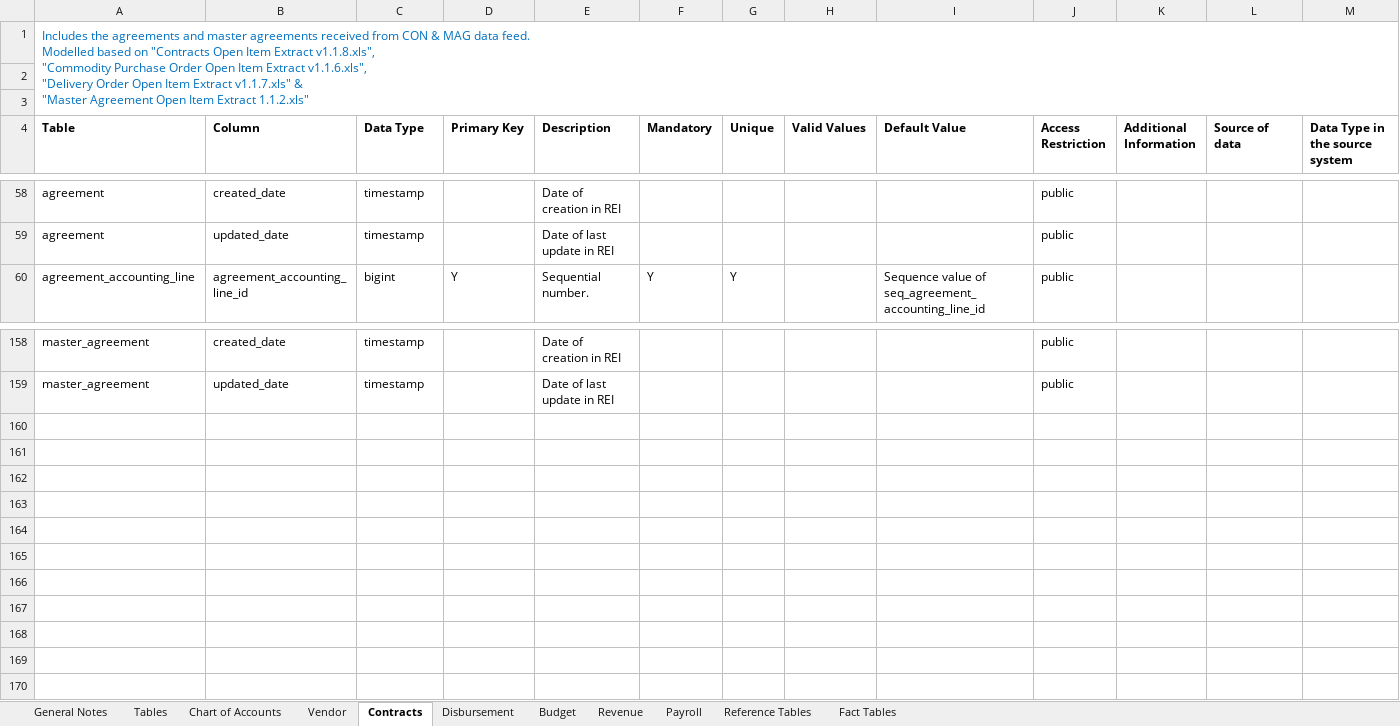
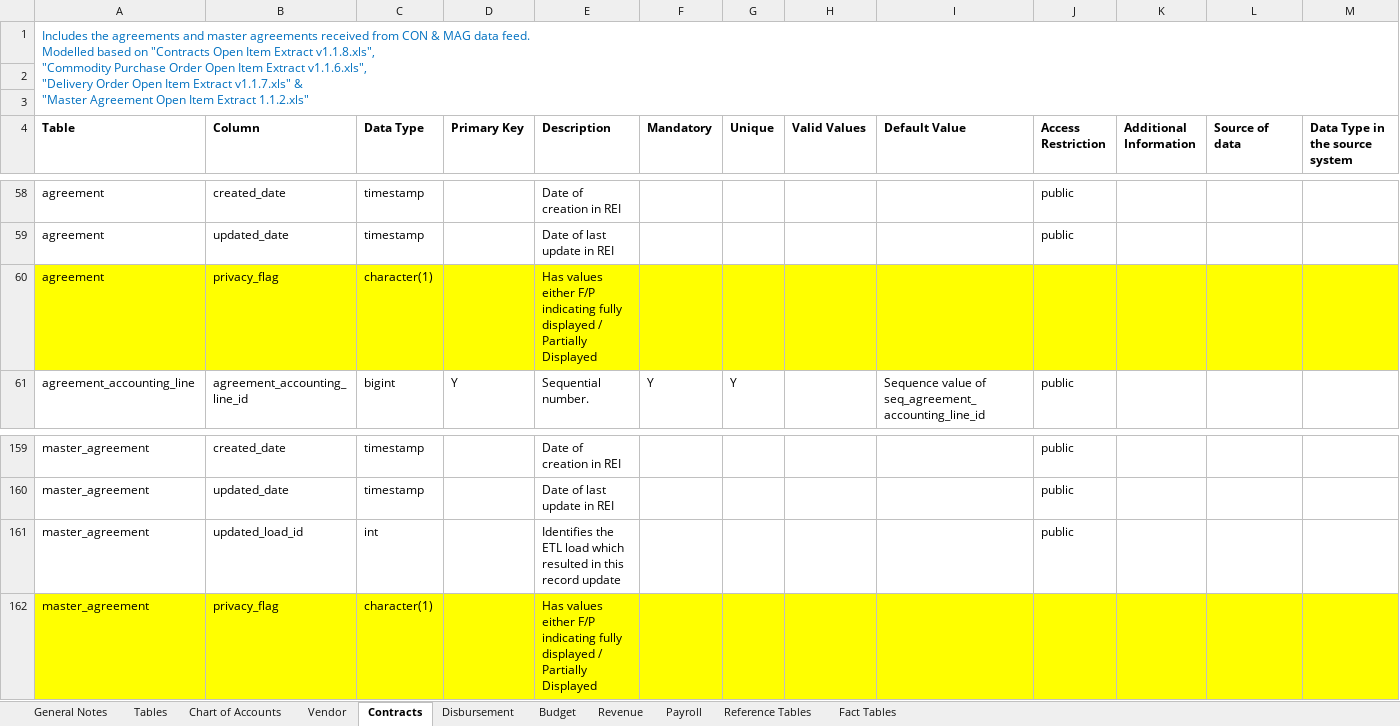
Before and after one commit to vasili4/Checkbook, an Excel workbook: checkbook/Data Model/DataDictionary.xlsx, sheet Contracts, drawn as a sheet; only a part is shown, gaps mark what is left out; values as stored, in another font and other column widths than the file's, no borders; the diff names each change by its address in the sheet, - before the commit and + after, or states it on an @@ line.

```diff
--- a/checkbook/Data Model/DataDictionary.xlsx (sheet Contracts)
+++ b/checkbook/Data Model/DataDictionary.xlsx (sheet Contracts)
+row 60: agreement | privacy_flag | character(1) |  | Has values either F/P indicating fully displayed / Partially Displayed
+row 161: master_agreement | updated_load_id | int |  | Identifies the ETL load which resulted in this record update |  |  |  |  | public
+row 162: master_agreement | privacy_flag | character(1) |  | Has values either F/P indicating fully displayed / Partially Displayed
```
Also changed, not shown: sheet Chart of Accounts, sheet Reference Tables, sheet Tables, sheet Disbursement, sheet Vendor.
